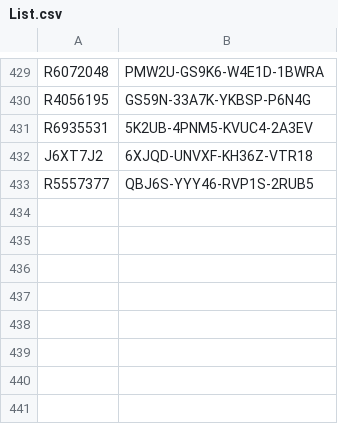
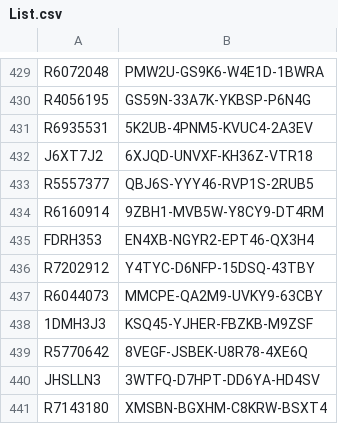
Before and after one commit to balsmr/Test, a CSV file: List.csv, drawn as a sheet; only a part is shown, gaps mark what is left out; the diff names each change by its address in the sheet, - before the commit and + after, or states it on an @@ line.

Commit message:
Update List.csv

```diff
--- a/List.csv
+++ b/List.csv
+row 434: R6160914 | 9ZBH1-MVB5W-Y8CY9-DT4RM
+row 435: FDRH353 | EN4XB-NGYR2-EPT46-QX3H4
+row 436: R7202912 | Y4TYC-D6NFP-15DSQ-43TBY
+row 437: R6044073 | MMCPE-QA2M9-UVKY9-63CBY
+row 438: 1DMH3J3 | KSQ45-YJHER-FBZKB-M9ZSF
+row 439: R5770642 | 8VEGF-JSBEK-U8R78-4XE6Q
+row 440: JHSLLN3 | 3WTFQ-D7HPT-DD6YA-HD4SV
+row 441: R7143180 | XMSBN-BGXHM-C8KRW-BSXT4
```
